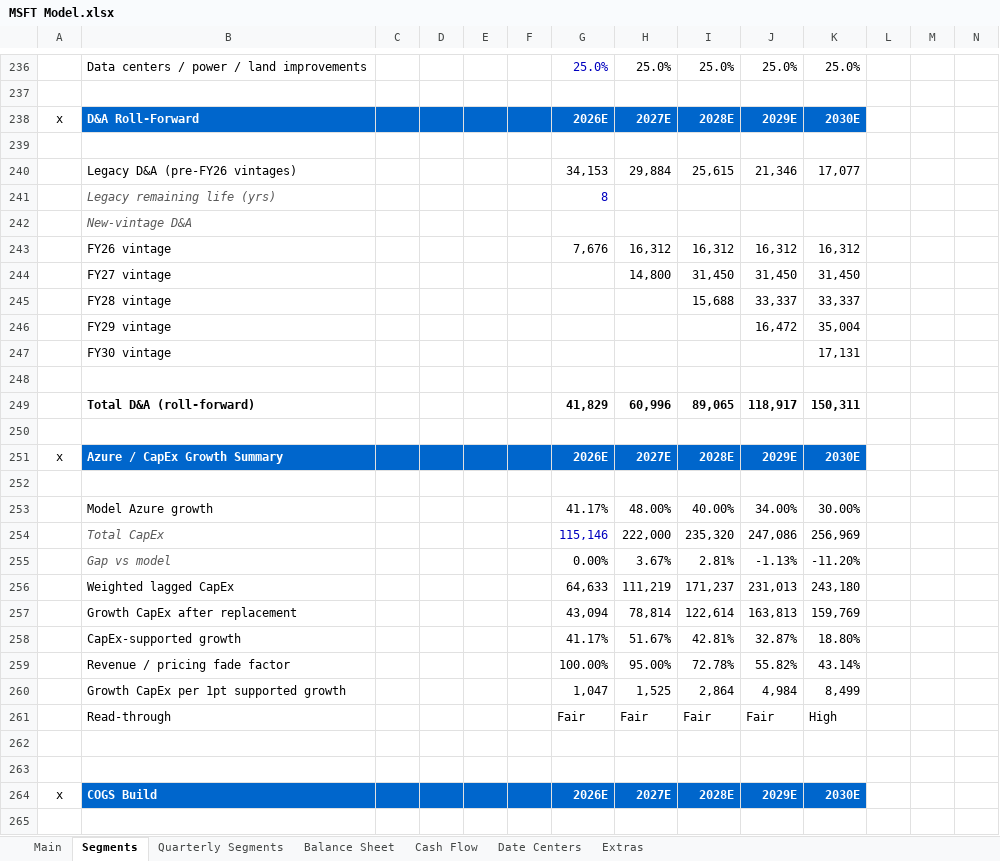
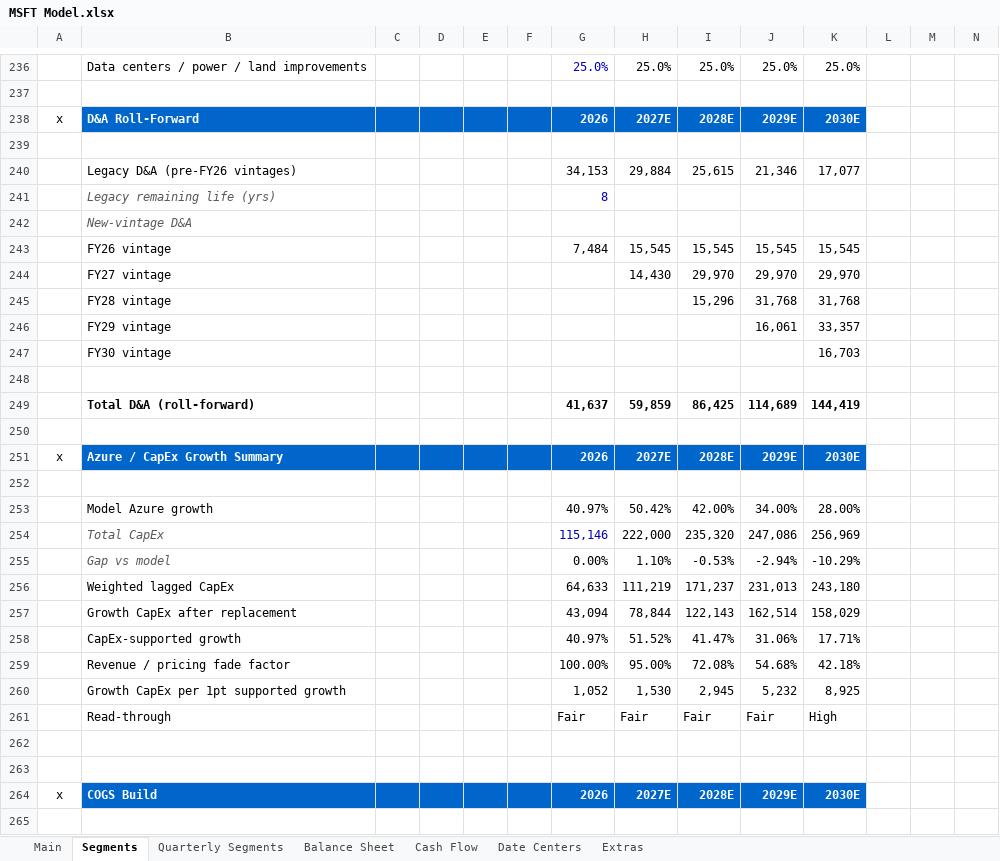
Before and after one commit to abigubi/financial-models, an Excel workbook: MSFT Model.xlsx, sheet Segments, drawn as a sheet; only a part is shown, gaps mark what is left out; values as stored, in another font and other column widths than the file's, no borders; charts and pictures not drawn; removed rows and columns are numbered as before the commit, all else as after; rows hold the shown columns only; the diff covers the shown part only; the diff names each change by its address in the sheet, - before the commit and + after, or states it on an @@ line.

```diff
--- a/MSFT Model.xlsx (sheet Segments)
+++ b/MSFT Model.xlsx (sheet Segments)
-G238: 2026E
+G238: 2026
-row 243:  | FY26 vintage |  |  |  |  | 7,676 | 16,312 | 16,312 | 16,312 | 16,312
-row 244:  | FY27 vintage |  |  |  |  |  | 14,800 | 31,450 | 31,450 | 31,450
-row 245:  | FY28 vintage |  |  |  |  |  |  | 15,688 | 33,337 | 33,337
-row 246:  | FY29 vintage |  |  |  |  |  |  |  | 16,472 | 35,004
-row 247:  | FY30 vintage |  |  |  |  |  |  |  |  | 17,131
+row 243:  | FY26 vintage |  |  |  |  | 7,484 | 15,545 | 15,545 | 15,545 | 15,545
+row 244:  | FY27 vintage |  |  |  |  |  | 14,430 | 29,970 | 29,970 | 29,970
+row 245:  | FY28 vintage |  |  |  |  |  |  | 15,296 | 31,768 | 31,768
+row 246:  | FY29 vintage |  |  |  |  |  |  |  | 16,061 | 33,357
+row 247:  | FY30 vintage |  |  |  |  |  |  |  |  | 16,703
-row 249:  | Total D&A (roll-forward) |  |  |  |  | 41,829 | 60,996 | 89,065 | 118,917 | 150,311
+row 249:  | Total D&A (roll-forward) |  |  |  |  | 41,637 | 59,859 | 86,425 | 114,689 | 144,419
-G251: 2026E
+G251: 2026
-row 253:  | Model Azure growth |  |  |  |  | 41.17% | 48.00% | 40.00% | 34.00% | 30.00%
+row 253:  | Model Azure growth |  |  |  |  | 40.97% | 50.42% | 42.00% | 34.00% | 28.00%
-row 255:  | Gap vs model |  |  |  |  | 0.00% | 3.67% | 2.81% | -1.13% | -11.20%
+row 255:  | Gap vs model |  |  |  |  | 0.00% | 1.10% | -0.53% | -2.94% | -10.29%
-row 257:  | Growth CapEx after replacement |  |  |  |  | 43,094 | 78,814 | 122,614 | 163,813 | 159,769
-row 258:  | CapEx-supported growth |  |  |  |  | 41.17% | 51.67% | 42.81% | 32.87% | 18.80%
-row 259:  | Revenue / pricing fade factor |  |  |  |  | 100.00% | 95.00% | 72.78% | 55.82% | 43.14%
-row 260:  | Growth CapEx per 1pt supported growth |  |  |  |  | 1,047 | 1,525 | 2,864 | 4,984 | 8,499
+row 257:  | Growth CapEx after replacement |  |  |  |  | 43,094 | 78,844 | 122,143 | 162,514 | 158,029
+row 258:  | CapEx-supported growth |  |  |  |  | 40.97% | 51.52% | 41.47% | 31.06% | 17.71%
+row 259:  | Revenue / pricing fade factor |  |  |  |  | 100.00% | 95.00% | 72.08% | 54.68% | 42.18%
+row 260:  | Growth CapEx per 1pt supported growth |  |  |  |  | 1,052 | 1,530 | 2,945 | 5,232 | 8,925
-G264: 2026E
+G264: 2026
```
Also changed, not shown: 35 added rows, 35 removed rows, 281 edited cells and cell formats elsewhere in this sheet, sheet Main, sheet Quarterly Segments, sheet Cash Flow, sheet Balance Sheet, sheet Extras, formulas that keep their value, hidden cells, charts or pictures.
